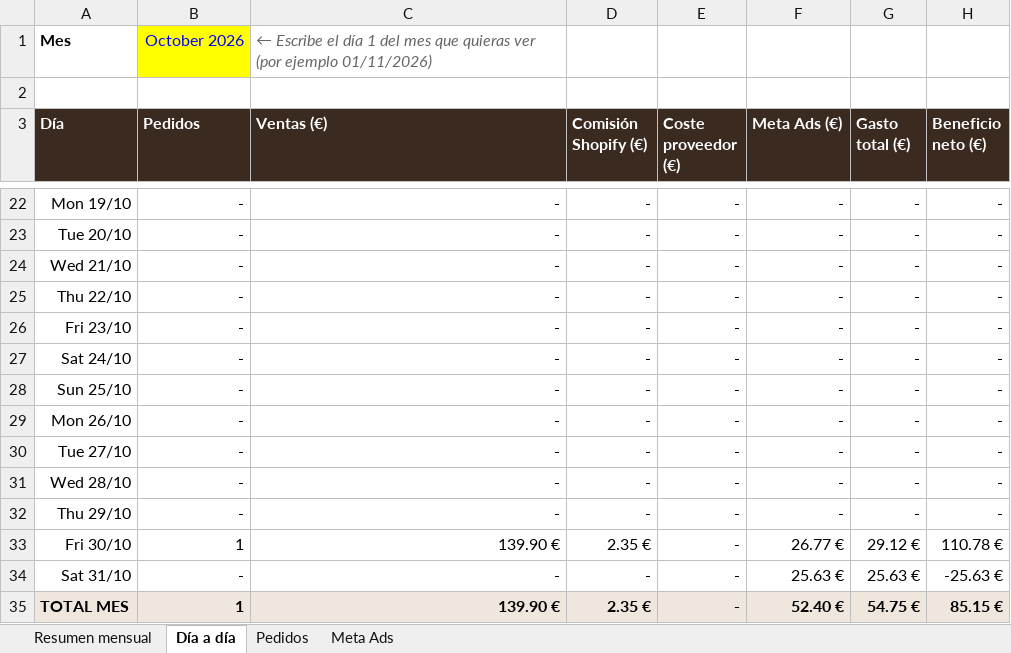
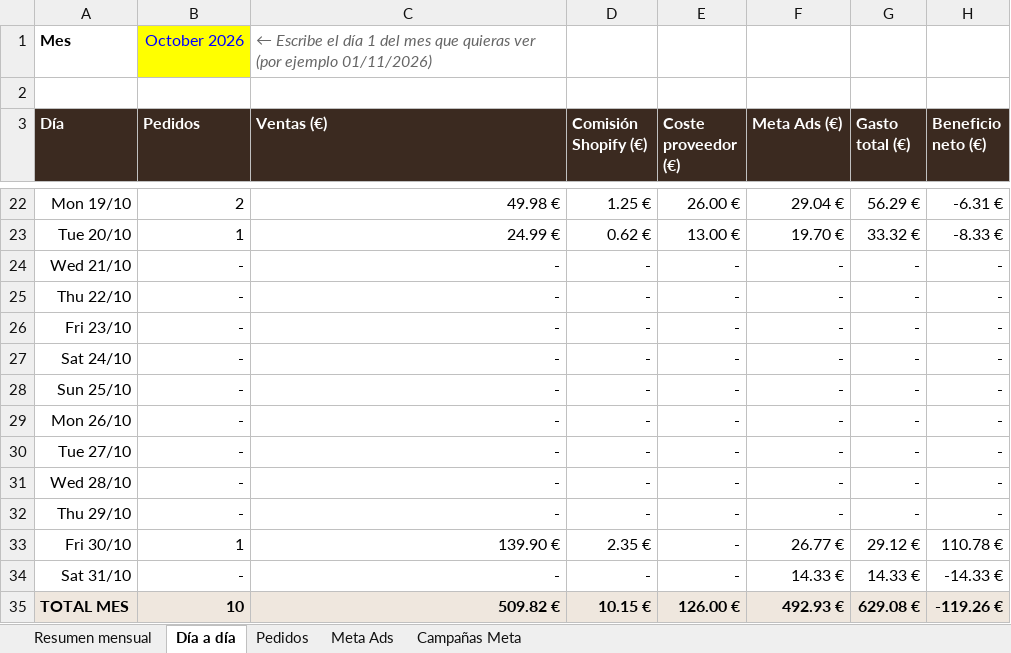
Before and after one commit to oinatzlecanda-svg/Proyecto, an Excel workbook: docs/finanzas/OELNOR-control-financiero.xlsx, sheet Día a día, drawn as a sheet; only a part is shown, gaps mark what is left out; values as stored, in another font and other column widths than the file's, no borders; the diff covers the shown part only; the diff names each change by its address in the sheet, - before the commit and + after, or states it on an @@ line.

```diff
--- a/docs/finanzas/OELNOR-control-financiero.xlsx (sheet Día a día)
+++ b/docs/finanzas/OELNOR-control-financiero.xlsx (sheet Día a día)
+sheet tab: Campañas Meta
-B22 (Pedidos): -
+B22 (Pedidos): 2
-C22 (Ventas (€)): -
+C22 (Ventas (€)): 49.98 €
-D22 (Comisión Shopify (€)): -
+D22 (Comisión Shopify (€)): 1.25 €
-E22 (Coste proveedor (€)): -
+E22 (Coste proveedor (€)): 26.00 €
-F22 (Meta Ads (€)): -
+F22 (Meta Ads (€)): 29.04 €
-G22 (Gasto total (€)): -
+G22 (Gasto total (€)): 56.29 €
-H22 (Beneficio neto (€)): -
+H22 (Beneficio neto (€)): -6.31 €
-B23 (Pedidos): -
+B23 (Pedidos): 1
-C23 (Ventas (€)): -
+C23 (Ventas (€)): 24.99 €
-D23 (Comisión Shopify (€)): -
+D23 (Comisión Shopify (€)): 0.62 €
-E23 (Coste proveedor (€)): -
+E23 (Coste proveedor (€)): 13.00 €
-F23 (Meta Ads (€)): -
+F23 (Meta Ads (€)): 19.70 €
-G23 (Gasto total (€)): -
+G23 (Gasto total (€)): 33.32 €
-H23 (Beneficio neto (€)): -
+H23 (Beneficio neto (€)): -8.33 €
-F34 (Meta Ads (€)): 25.63 €
+F34 (Meta Ads (€)): 14.33 €
-G34 (Gasto total (€)): 25.63 €
+G34 (Gasto total (€)): 14.33 €
-H34 (Beneficio neto (€)): -25.63 €
+H34 (Beneficio neto (€)): -14.33 €
-B35 (Pedidos): 1
+B35 (Pedidos): 10
-C35 (Ventas (€)): 139.90 €
+C35 (Ventas (€)): 509.82 €
-D35 (Comisión Shopify (€)): 2.35 €
+D35 (Comisión Shopify (€)): 10.15 €
-E35 (Coste proveedor (€)): -
+E35 (Coste proveedor (€)): 126.00 €
-F35 (Meta Ads (€)): 52.40 €
+F35 (Meta Ads (€)): 492.93 €
-G35 (Gasto total (€)): 54.75 €
+G35 (Gasto total (€)): 629.08 €
-H35 (Beneficio neto (€)): 85.15 €
+H35 (Beneficio neto (€)): -119.26 €
```
Also changed, not shown: 62 edited cells elsewhere in this sheet, sheet Meta Ads, sheet Pedidos, sheet Resumen mensual, formulas that keep their value.
